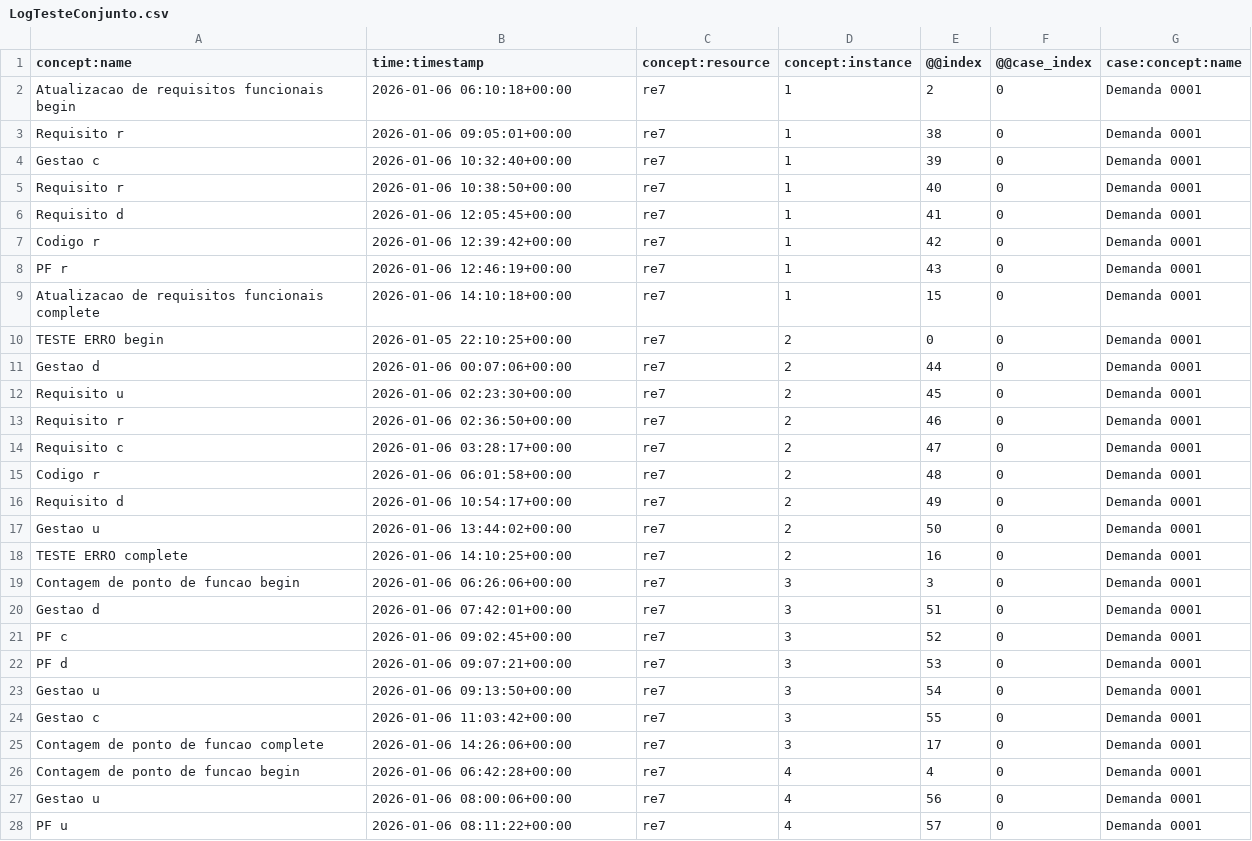
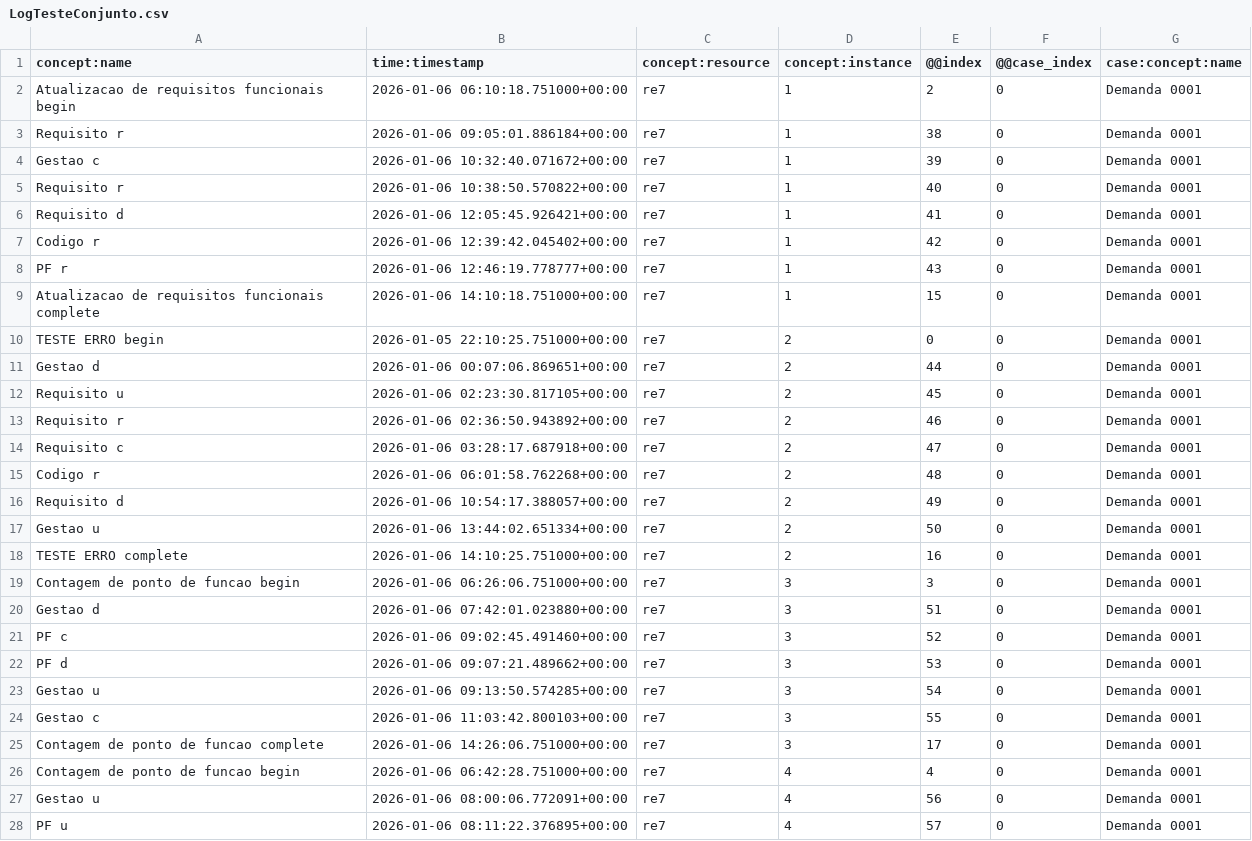
Before and after one commit to brunaalvesws/ConformidadeDeclarativa, a CSV file: ConformidadeDeclarativa/LogTesteConjunto.csv, drawn as a sheet; only a part is shown; the diff covers the shown part only.

```diff
--- a/ConformidadeDeclarativa/LogTesteConjunto.csv
+++ b/ConformidadeDeclarativa/LogTesteConjunto.csv
@@ -1,28 +1,28 @@
 concept:name,time:timestamp,concept:resource,concept:instance,@@index,@@case_index,case:concept:name
-Atualizacao de requisitos funcionais begin,2026-01-06 06:10:18+00:00,re7,1,2,0,Demanda 0001
-Requisito r,2026-01-06 09:05:01+00:00,re7,1,38,0,Demanda 0001
-Gestao c,2026-01-06 10:32:40+00:00,re7,1,39,0,Demanda 0001
-Requisito r,2026-01-06 10:38:50+00:00,re7,1,40,0,Demanda 0001
-Requisito d,2026-01-06 12:05:45+00:00,re7,1,41,0,Demanda 0001
-Codigo r,2026-01-06 12:39:42+00:00,re7,1,42,0,Demanda 0001
-PF r,2026-01-06 12:46:19+00:00,re7,1,43,0,Demanda 0001
-Atualizacao de requisitos funcionais complete,2026-01-06 14:10:18+00:00,re7,1,15,0,Demanda 0001
-TESTE ERRO begin,2026-01-05 22:10:25+00:00,re7,2,0,0,Demanda 0001
-Gestao d,2026-01-06 00:07:06+00:00,re7,2,44,0,Demanda 0001
-Requisito u,2026-01-06 02:23:30+00:00,re7,2,45,0,Demanda 0001
-Requisito r,2026-01-06 02:36:50+00:00,re7,2,46,0,Demanda 0001
-Requisito c,2026-01-06 03:28:17+00:00,re7,2,47,0,Demanda 0001
-Codigo r,2026-01-06 06:01:58+00:00,re7,2,48,0,Demanda 0001
-Requisito d,2026-01-06 10:54:17+00:00,re7,2,49,0,Demanda 0001
-Gestao u,2026-01-06 13:44:02+00:00,re7,2,50,0,Demanda 0001
-TESTE ERRO complete,2026-01-06 14:10:25+00:00,re7,2,16,0,Demanda 0001
-Contagem de ponto de funcao begin,2026-01-06 06:26:06+00:00,re7,3,3,0,Demanda 0001
-Gestao d,2026-01-06 07:42:01+00:00,re7,3,51,0,Demanda 0001
-PF c,2026-01-06 09:02:45+00:00,re7,3,52,0,Demanda 0001
-PF d,2026-01-06 09:07:21+00:00,re7,3,53,0,Demanda 0001
-Gestao u,2026-01-06 09:13:50+00:00,re7,3,54,0,Demanda 0001
-Gestao c,2026-01-06 11:03:42+00:00,re7,3,55,0,Demanda 0001
-Contagem de ponto de funcao complete,2026-01-06 14:26:06+00:00,re7,3,17,0,Demanda 0001
-Contagem de ponto de funcao begin,2026-01-06 06:42:28+00:00,re7,4,4,0,Demanda 0001
-Gestao u,2026-01-06 08:00:06+00:00,re7,4,56,0,Demanda 0001
-PF u,2026-01-06 08:11:22+00:00,re7,4,57,0,Demanda 0001
+Atualizacao de requisitos funcionais begin,2026-01-06 06:10:18.751000+00:00,re7,1,2,0,Demanda 0001
+Requisito r,2026-01-06 09:05:01.886184+00:00,re7,1,38,0,Demanda 0001
+Gestao c,2026-01-06 10:32:40.071672+00:00,re7,1,39,0,Demanda 0001
+Requisito r,2026-01-06 10:38:50.570822+00:00,re7,1,40,0,Demanda 0001
+Requisito d,2026-01-06 12:05:45.926421+00:00,re7,1,41,0,Demanda 0001
+Codigo r,2026-01-06 12:39:42.045402+00:00,re7,1,42,0,Demanda 0001
+PF r,2026-01-06 12:46:19.778777+00:00,re7,1,43,0,Demanda 0001
+Atualizacao de requisitos funcionais complete,2026-01-06 14:10:18.751000+00:00,re7,1,15,0,Demanda 0001
+TESTE ERRO begin,2026-01-05 22:10:25.751000+00:00,re7,2,0,0,Demanda 0001
+Gestao d,2026-01-06 00:07:06.869651+00:00,re7,2,44,0,Demanda 0001
+Requisito u,2026-01-06 02:23:30.817105+00:00,re7,2,45,0,Demanda 0001
+Requisito r,2026-01-06 02:36:50.943892+00:00,re7,2,46,0,Demanda 0001
+Requisito c,2026-01-06 03:28:17.687918+00:00,re7,2,47,0,Demanda 0001
+Codigo r,2026-01-06 06:01:58.762268+00:00,re7,2,48,0,Demanda 0001
+Requisito d,2026-01-06 10:54:17.388057+00:00,re7,2,49,0,Demanda 0001
+Gestao u,2026-01-06 13:44:02.651334+00:00,re7,2,50,0,Demanda 0001
+TESTE ERRO complete,2026-01-06 14:10:25.751000+00:00,re7,2,16,0,Demanda 0001
+Contagem de ponto de funcao begin,2026-01-06 06:26:06.751000+00:00,re7,3,3,0,Demanda 0001
+Gestao d,2026-01-06 07:42:01.023880+00:00,re7,3,51,0,Demanda 0001
+PF c,2026-01-06 09:02:45.491460+00:00,re7,3,52,0,Demanda 0001
+PF d,2026-01-06 09:07:21.489662+00:00,re7,3,53,0,Demanda 0001
+Gestao u,2026-01-06 09:13:50.574285+00:00,re7,3,54,0,Demanda 0001
+Gestao c,2026-01-06 11:03:42.800103+00:00,re7,3,55,0,Demanda 0001
+Contagem de ponto de funcao complete,2026-01-06 14:26:06.751000+00:00,re7,3,17,0,Demanda 0001
+Contagem de ponto de funcao begin,2026-01-06 06:42:28.751000+00:00,re7,4,4,0,Demanda 0001
+Gestao u,2026-01-06 08:00:06.772091+00:00,re7,4,56,0,Demanda 0001
+PF u,2026-01-06 08:11:22.376895+00:00,re7,4,57,0,Demanda 0001
```
Also changed, not shown: 117 edited cells elsewhere in this file, 36 other files.
